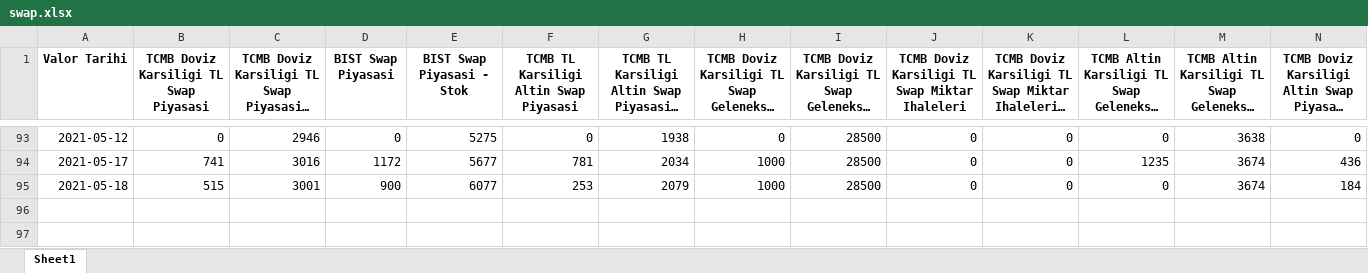
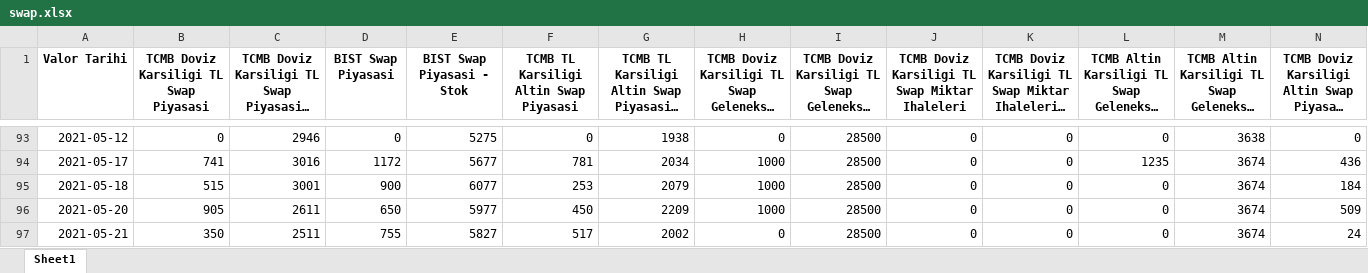
Before and after one commit to aiasci/swap, an Excel workbook: swap.xlsx, sheet Sheet1, drawn as a sheet; only a part is shown, gaps mark what is left out; long unchanged cells end in …; values as stored, in another font and other column widths than the file's, no borders; rows hold the shown columns only; the diff names each change by its address in the sheet, - before the commit and + after, or states it on an @@ line.

```diff
--- a/swap.xlsx (sheet Sheet1)
+++ b/swap.xlsx (sheet Sheet1)
+row 96: 2021-05-20 | 905 | 2611 | 650 | 5977 | 450 | 2209 | 1000 | 28500 | 0 | 0 | 0 | 3674 | 509
+row 97: 2021-05-21 | 350 | 2511 | 755 | 5827 | 517 | 2002 | 0 | 28500 | 0 | 0 | 0 | 3674 | 24
```
Also changed, not shown: 1 other file.
